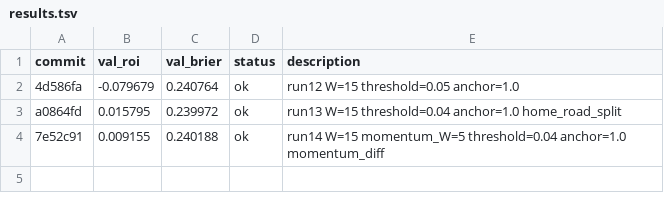
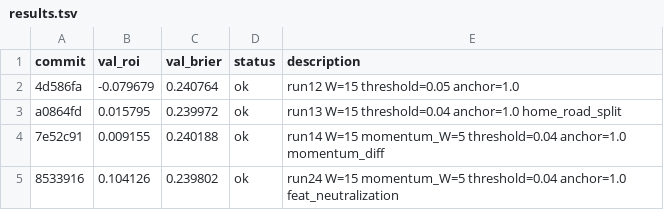
Before and after one commit to jeverett32/my-mlb-autoresearch, a TSV file: results.tsv, drawn as a sheet; the diff names each change by its address in the sheet, - before the commit and + after, or states it on an @@ line.

Commit message:
Run24 results: +10.41% ROI — feature neutralization new best

```diff
--- a/results.tsv
+++ b/results.tsv
+row 5: 8533916 | 0.104126 | 0.239802 | ok | run24 W=15 momentum_W=5 threshold=0.04 anchor=1.0 feat_neutralization
```
